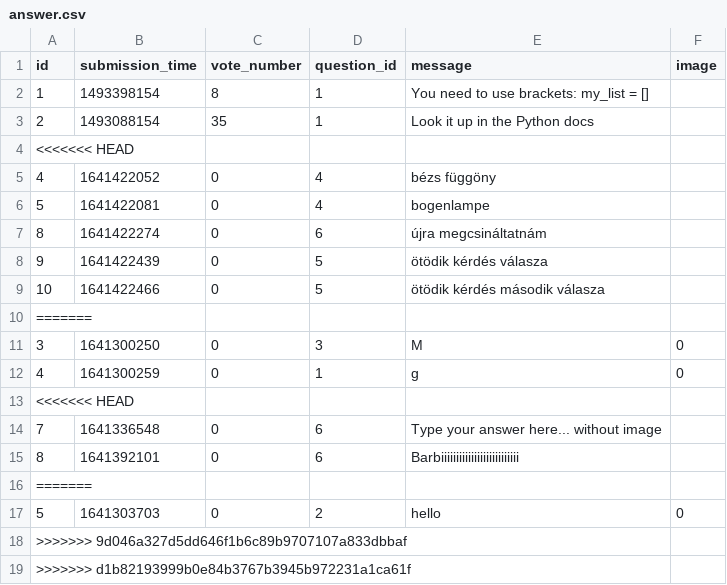
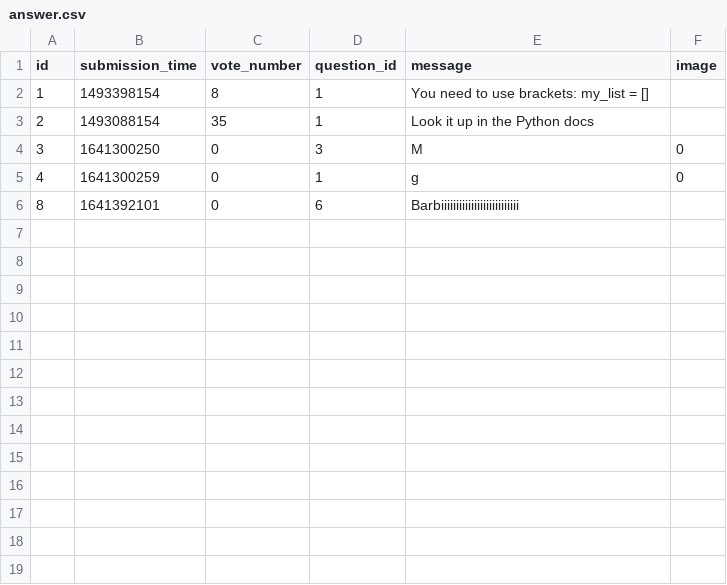
Before and after one commit to CodecoolGlobal/ask-mate-3-python-sasbalazs, a CSV file: sample_data/answer.csv, drawn as a sheet.

```diff
--- a/sample_data/answer.csv
+++ b/sample_data/answer.csv
@@ -3,17 +3,4 @@ id,submission_time,vote_number,question_id,message,image
 2,1493088154,35,1,Look it up in the Python docs,
-<<<<<<< HEAD
-4,1641422052,0,4,bézs függöny,
-5,1641422081,0,4,bogenlampe,
-8,1641422274,0,6,újra megcsináltatnám,
-9,1641422439,0,5,ötödik kérdés válasza,
-10,1641422466,0,5,ötödik kérdés második válasza,
-=======
 3,1641300250,0,3,M,0
 4,1641300259,0,1,g,0
-<<<<<<< HEAD,,,,,
-7,1641336548,0,6,Type your answer here... without image,
 8,1641392101,0,6,Barbiiiiiiiiiiiiiiiiiiiiiiiiii,
-=======,,,,,
-5,1641303703,0,2,hello,0
->>>>>>> 9d046a327d5dd646f1b6c89b9707107a833dbbaf,,,,,
->>>>>>> d1b82193999b0e84b3767b3945b972231a1ca61f
```
Also changed, not shown: sample_data/question.csv, 2 other files.
